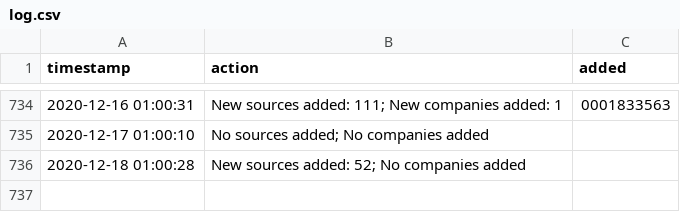
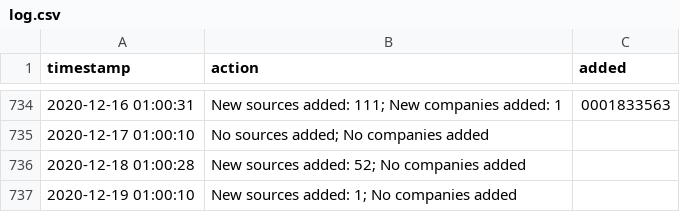
Before and after one commit to moman822/auto-abs, a CSV file: abs-ee/data/log.csv, drawn as a sheet; only a part is shown, gaps mark what is left out.

Commit message:
updating companies and log

```diff
--- a/abs-ee/data/log.csv
+++ b/abs-ee/data/log.csv
@@ -736 +736,2 @@
 "2020-12-18 01:00:28","New sources added: 52; No companies added",""
+"2020-12-19 01:00:10","New sources added: 1; No companies added",""
```
Also changed, not shown: 1 other file.
